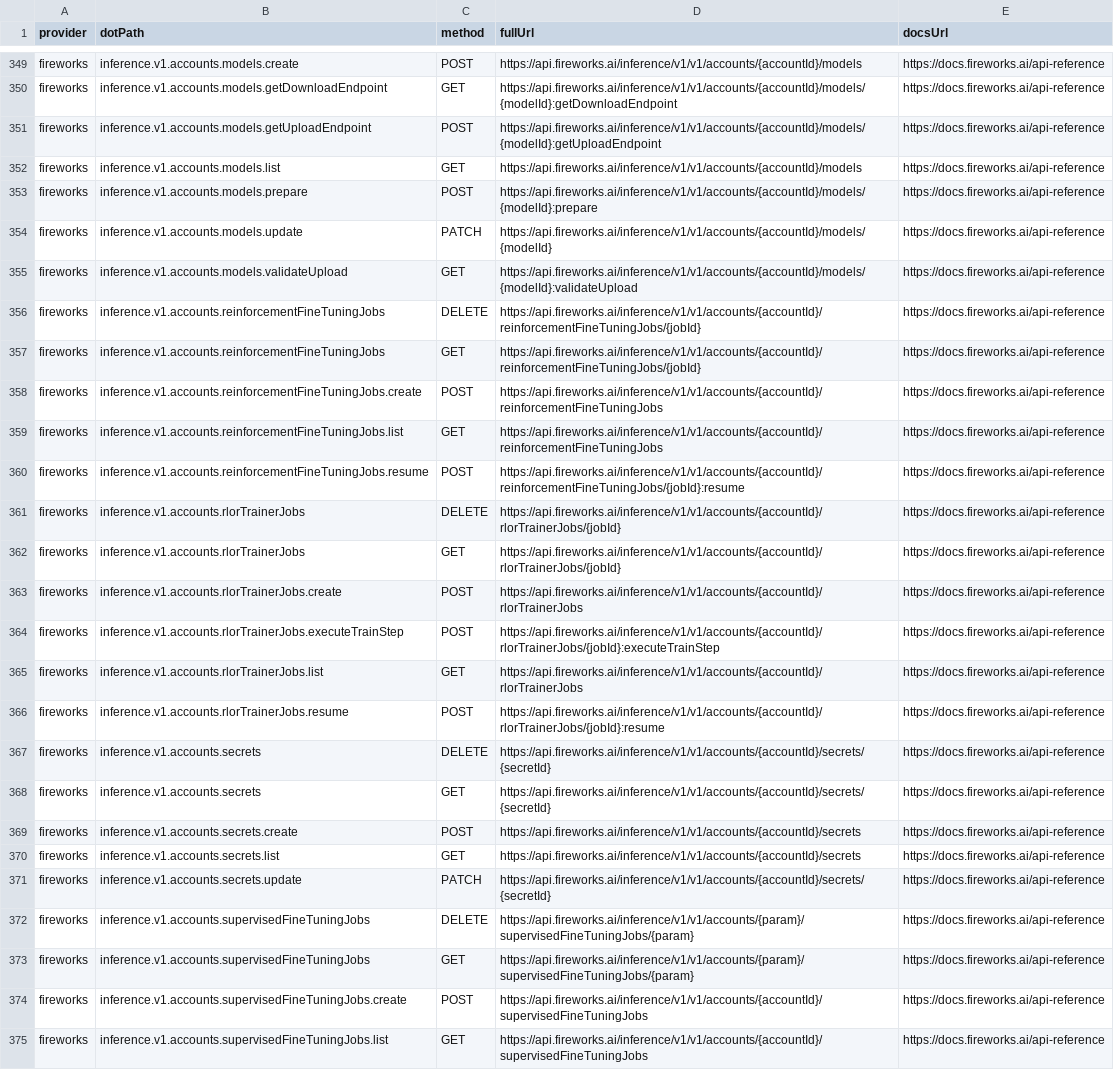
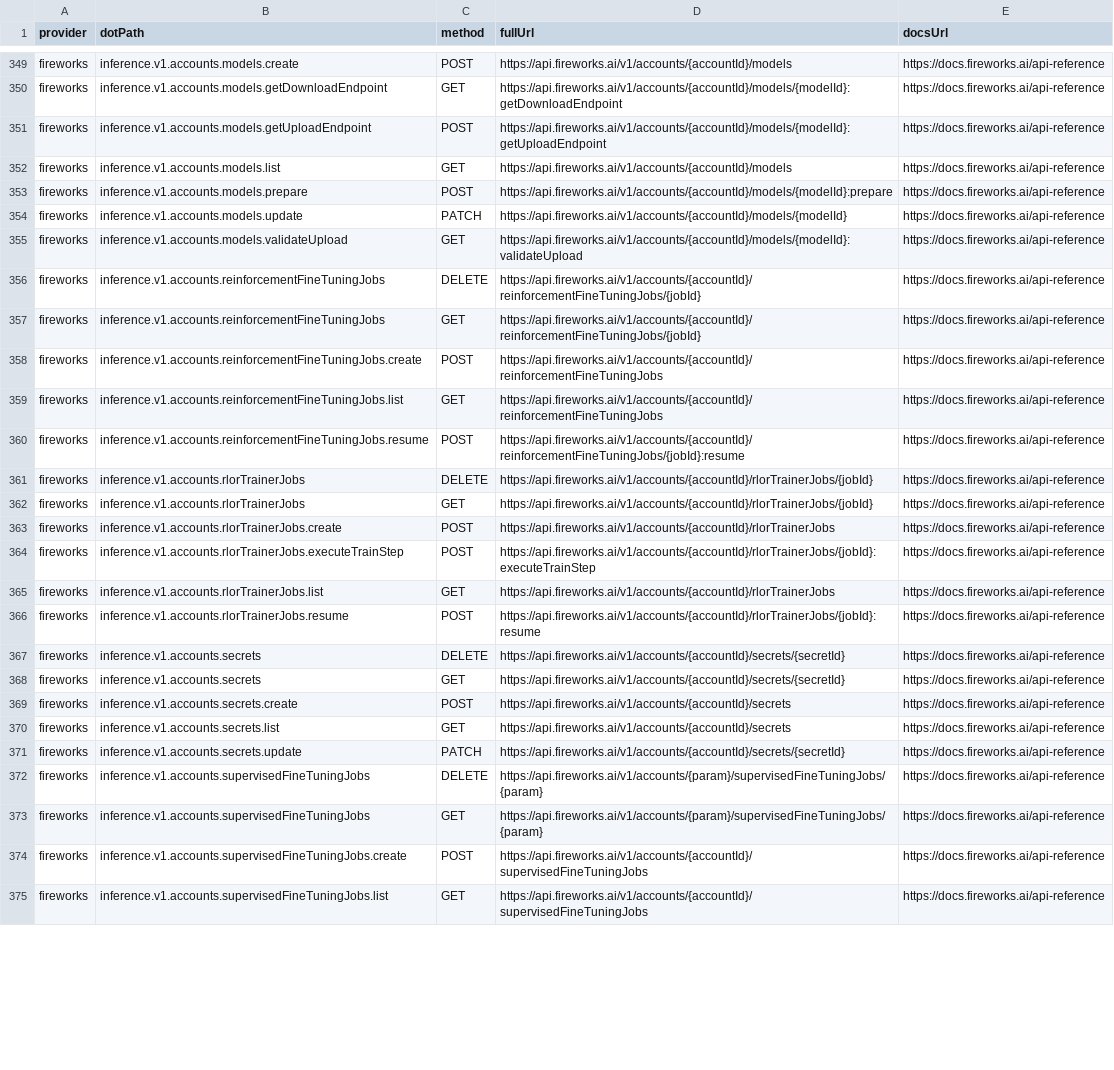
Before and after one commit to justintanner/apicity, a TSV file: scripts/endpoint-docs.tsv, drawn as a sheet; only a part is shown, gaps mark what is left out; the diff covers the shown part only; the diff names each change by its address in the sheet, - before the commit and + after, or states it on an @@ line.

Commit message:
fix(fireworks): correct management endpoint URL metadata (ac-o4jh)
Fireworks account-management methods call makeModelsRequest, which builds requests from https://api.fireworks.ai plus /v1/accounts paths. The endpoint walker only knew the factory inference base URL, so generated comments and endpoint-docs.tsv rows drifted to https://api.fireworks.ai/inference/v1/v1/accounts.

Add the makeModelsRequest base override, refresh the Fireworks URL comments, TSV rows, generated README, and examples. Correcting the TSV lets two existing RLOR management HARs attach as examples instead of staying unmatched.

Validation: pnpm run lint:endpoints; node scripts/check-endpoint-signatures.mjs; pnpm run test:run tests/integration/fireworks-get-endpoints.test.ts tests/integration/fireworks-account-resources-get.test.ts tests/integration/fireworks-batch-inference-list.test.ts; pnpm run lint. Full preflight test:run on the clean branch had a pre-existing cost-paygate CLI timeout, filed as ac-j8ps.

```diff
--- a/scripts/endpoint-docs.tsv
+++ b/scripts/endpoint-docs.tsv
-D349 (fullUrl): https://api.fireworks.ai/inference/v1/v1/accounts/{accountId}/models
+D349 (fullUrl): https://api.fireworks.ai/v1/accounts/{accountId}/models
-D350 (fullUrl): https://api.fireworks.ai/inference/v1/v1/accounts/{accountId}/models/{modelId}:getDownloadEndpoint
+D350 (fullUrl): https://api.fireworks.ai/v1/accounts/{accountId}/models/{modelId}:getDownloadEndpoint
-D351 (fullUrl): https://api.fireworks.ai/inference/v1/v1/accounts/{accountId}/models/{modelId}:getUploadEndpoint
+D351 (fullUrl): https://api.fireworks.ai/v1/accounts/{accountId}/models/{modelId}:getUploadEndpoint
-D352 (fullUrl): https://api.fireworks.ai/inference/v1/v1/accounts/{accountId}/models
+D352 (fullUrl): https://api.fireworks.ai/v1/accounts/{accountId}/models
-D353 (fullUrl): https://api.fireworks.ai/inference/v1/v1/accounts/{accountId}/models/{modelId}:prepare
+D353 (fullUrl): https://api.fireworks.ai/v1/accounts/{accountId}/models/{modelId}:prepare
-D354 (fullUrl): https://api.fireworks.ai/inference/v1/v1/accounts/{accountId}/models/{modelId}
+D354 (fullUrl): https://api.fireworks.ai/v1/accounts/{accountId}/models/{modelId}
-D355 (fullUrl): https://api.fireworks.ai/inference/v1/v1/accounts/{accountId}/models/{modelId}:validateUpload
+D355 (fullUrl): https://api.fireworks.ai/v1/accounts/{accountId}/models/{modelId}:validateUpload
-D356:D357 (fullUrl): https://api.fireworks.ai/inference/v1/v1/accounts/{accountId}/reinforcementFineTuningJobs/{jobId}
+D356:D357 (fullUrl): https://api.fireworks.ai/v1/accounts/{accountId}/reinforcementFineTuningJobs/{jobId}
-D358:D359 (fullUrl): https://api.fireworks.ai/inference/v1/v1/accounts/{accountId}/reinforcementFineTuningJobs
+D358:D359 (fullUrl): https://api.fireworks.ai/v1/accounts/{accountId}/reinforcementFineTuningJobs
-D360 (fullUrl): https://api.fireworks.ai/inference/v1/v1/accounts/{accountId}/reinforcementFineTuningJobs/{jobId}:resume
+D360 (fullUrl): https://api.fireworks.ai/v1/accounts/{accountId}/reinforcementFineTuningJobs/{jobId}:resume
-D361:D362 (fullUrl): https://api.fireworks.ai/inference/v1/v1/accounts/{accountId}/rlorTrainerJobs/{jobId}
+D361:D362 (fullUrl): https://api.fireworks.ai/v1/accounts/{accountId}/rlorTrainerJobs/{jobId}
-D363 (fullUrl): https://api.fireworks.ai/inference/v1/v1/accounts/{accountId}/rlorTrainerJobs
+D363 (fullUrl): https://api.fireworks.ai/v1/accounts/{accountId}/rlorTrainerJobs
-D364 (fullUrl): https://api.fireworks.ai/inference/v1/v1/accounts/{accountId}/rlorTrainerJobs/{jobId}:executeTrainStep
+D364 (fullUrl): https://api.fireworks.ai/v1/accounts/{accountId}/rlorTrainerJobs/{jobId}:executeTrainStep
-D365 (fullUrl): https://api.fireworks.ai/inference/v1/v1/accounts/{accountId}/rlorTrainerJobs
+D365 (fullUrl): https://api.fireworks.ai/v1/accounts/{accountId}/rlorTrainerJobs
-D366 (fullUrl): https://api.fireworks.ai/inference/v1/v1/accounts/{accountId}/rlorTrainerJobs/{jobId}:resume
+D366 (fullUrl): https://api.fireworks.ai/v1/accounts/{accountId}/rlorTrainerJobs/{jobId}:resume
-D367:D368 (fullUrl): https://api.fireworks.ai/inference/v1/v1/accounts/{accountId}/secrets/{secretId}
+D367:D368 (fullUrl): https://api.fireworks.ai/v1/accounts/{accountId}/secrets/{secretId}
-D369:D370 (fullUrl): https://api.fireworks.ai/inference/v1/v1/accounts/{accountId}/secrets
+D369:D370 (fullUrl): https://api.fireworks.ai/v1/accounts/{accountId}/secrets
-D371 (fullUrl): https://api.fireworks.ai/inference/v1/v1/accounts/{accountId}/secrets/{secretId}
+D371 (fullUrl): https://api.fireworks.ai/v1/accounts/{accountId}/secrets/{secretId}
-D372:D373 (fullUrl): https://api.fireworks.ai/inference/v1/v1/accounts/{param}/supervisedFineTuningJobs/{param}
+D372:D373 (fullUrl): https://api.fireworks.ai/v1/accounts/{param}/supervisedFineTuningJobs/{param}
-D374:D375 (fullUrl): https://api.fireworks.ai/inference/v1/v1/accounts/{accountId}/supervisedFineTuningJobs
+D374:D375 (fullUrl): https://api.fireworks.ai/v1/accounts/{accountId}/supervisedFineTuningJobs
```
Also changed, not shown: 61 edited cells elsewhere in this file, 5 other files.
